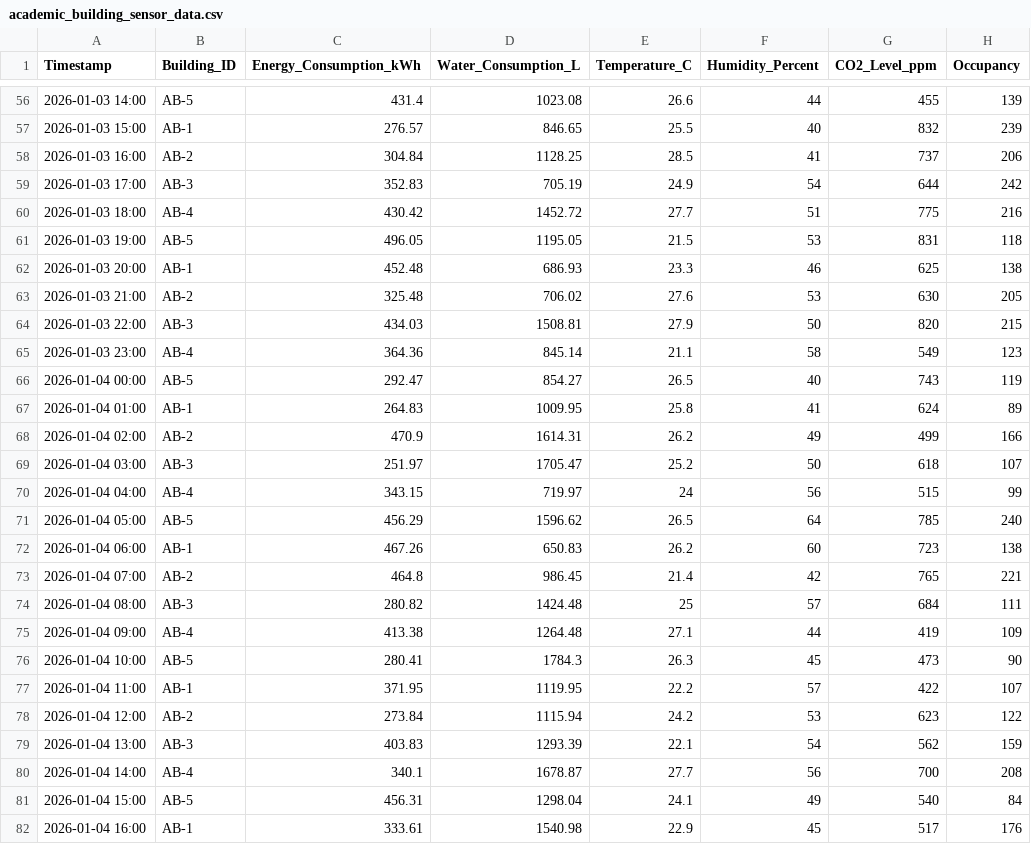
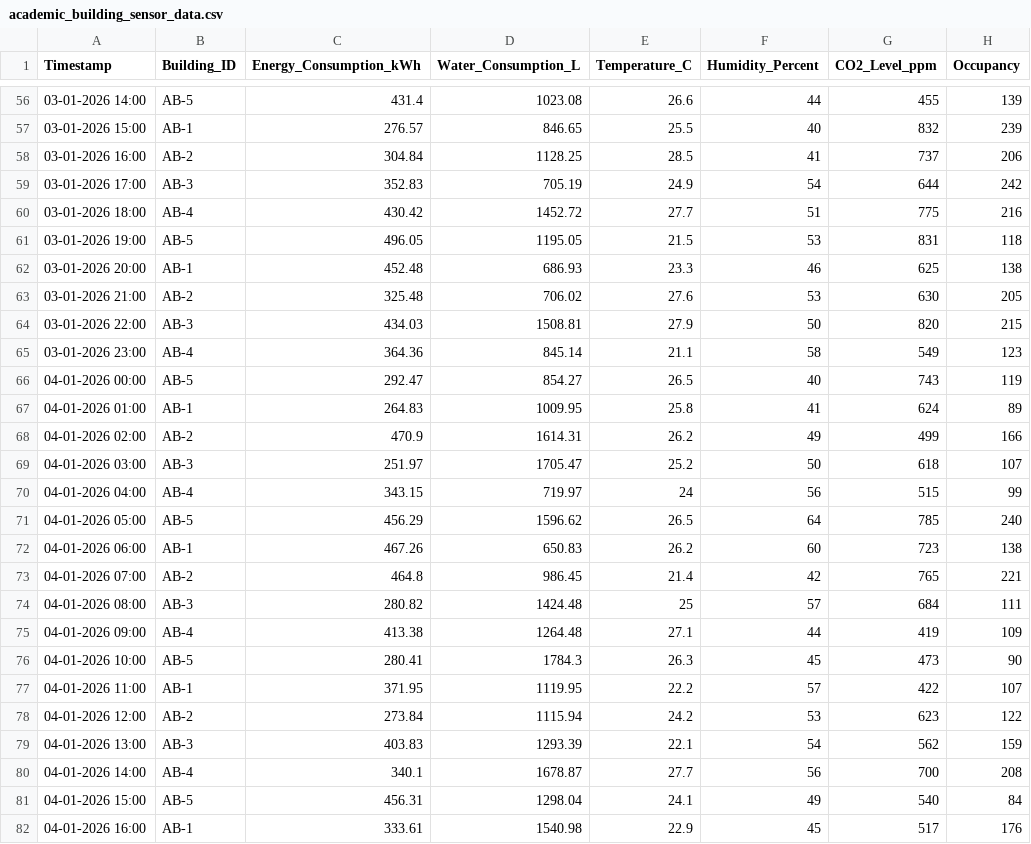
Before and after one commit to preetham9817/DigitalTwinCloudPlatformforSmartCampusSustainabilityAnalytics_AWS_Cloud_Project_2026, a CSV file: dataset/academic_building_sensor_data.csv, drawn as a sheet; only a part is shown, gaps mark what is left out; the diff covers the shown part only; the diff names each change by its address in the sheet, - before the commit and + after, or states it on an @@ line.

```diff
--- a/dataset/academic_building_sensor_data.csv
+++ b/dataset/academic_building_sensor_data.csv
-A56 (Timestamp): 2026-01-03 14:00
+A56 (Timestamp): 03-01-2026 14:00
-A57 (Timestamp): 2026-01-03 15:00
+A57 (Timestamp): 03-01-2026 15:00
-A58 (Timestamp): 2026-01-03 16:00
+A58 (Timestamp): 03-01-2026 16:00
-A59 (Timestamp): 2026-01-03 17:00
+A59 (Timestamp): 03-01-2026 17:00
-A60 (Timestamp): 2026-01-03 18:00
+A60 (Timestamp): 03-01-2026 18:00
-A61 (Timestamp): 2026-01-03 19:00
+A61 (Timestamp): 03-01-2026 19:00
-A62 (Timestamp): 2026-01-03 20:00
+A62 (Timestamp): 03-01-2026 20:00
-A63 (Timestamp): 2026-01-03 21:00
+A63 (Timestamp): 03-01-2026 21:00
-A64 (Timestamp): 2026-01-03 22:00
+A64 (Timestamp): 03-01-2026 22:00
-A65 (Timestamp): 2026-01-03 23:00
+A65 (Timestamp): 03-01-2026 23:00
-A66 (Timestamp): 2026-01-04 00:00
+A66 (Timestamp): 04-01-2026 00:00
-A67 (Timestamp): 2026-01-04 01:00
+A67 (Timestamp): 04-01-2026 01:00
-A68 (Timestamp): 2026-01-04 02:00
+A68 (Timestamp): 04-01-2026 02:00
-A69 (Timestamp): 2026-01-04 03:00
+A69 (Timestamp): 04-01-2026 03:00
-A70 (Timestamp): 2026-01-04 04:00
+A70 (Timestamp): 04-01-2026 04:00
-A71 (Timestamp): 2026-01-04 05:00
+A71 (Timestamp): 04-01-2026 05:00
-A72 (Timestamp): 2026-01-04 06:00
+A72 (Timestamp): 04-01-2026 06:00
-A73 (Timestamp): 2026-01-04 07:00
+A73 (Timestamp): 04-01-2026 07:00
-A74 (Timestamp): 2026-01-04 08:00
+A74 (Timestamp): 04-01-2026 08:00
-A75 (Timestamp): 2026-01-04 09:00
+A75 (Timestamp): 04-01-2026 09:00
-A76 (Timestamp): 2026-01-04 10:00
+A76 (Timestamp): 04-01-2026 10:00
-A77 (Timestamp): 2026-01-04 11:00
+A77 (Timestamp): 04-01-2026 11:00
-A78 (Timestamp): 2026-01-04 12:00
+A78 (Timestamp): 04-01-2026 12:00
-A79 (Timestamp): 2026-01-04 13:00
+A79 (Timestamp): 04-01-2026 13:00
-A80 (Timestamp): 2026-01-04 14:00
+A80 (Timestamp): 04-01-2026 14:00
-A81 (Timestamp): 2026-01-04 15:00
+A81 (Timestamp): 04-01-2026 15:00
-A82 (Timestamp): 2026-01-04 16:00
+A82 (Timestamp): 04-01-2026 16:00
```
Also changed, not shown: 74 edited cells elsewhere in this file, 6 other files.
